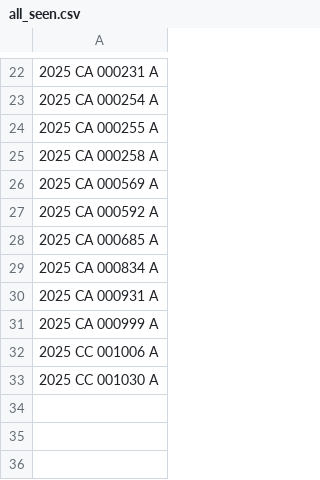
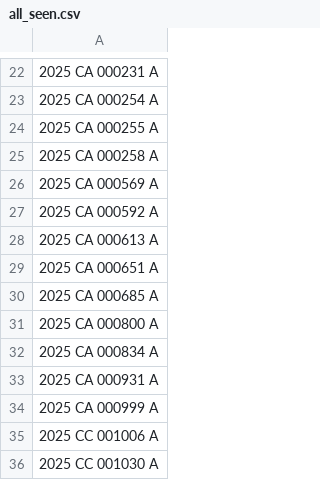
Before and after one commit to figlesias7/realforeclose-citrus, a CSV file: data/all_seen.csv, drawn as a sheet; only a part is shown, gaps mark what is left out; the diff names each change by its address in the sheet, - before the commit and + after, or states it on an @@ line.

```diff
--- a/data/all_seen.csv
+++ b/data/all_seen.csv
+row 28: 2025 CA 000613 A
+row 29: 2025 CA 000651 A
+row 31: 2025 CA 000800 A
```
Also changed, not shown: data/event_log.csv, 3 other files.
